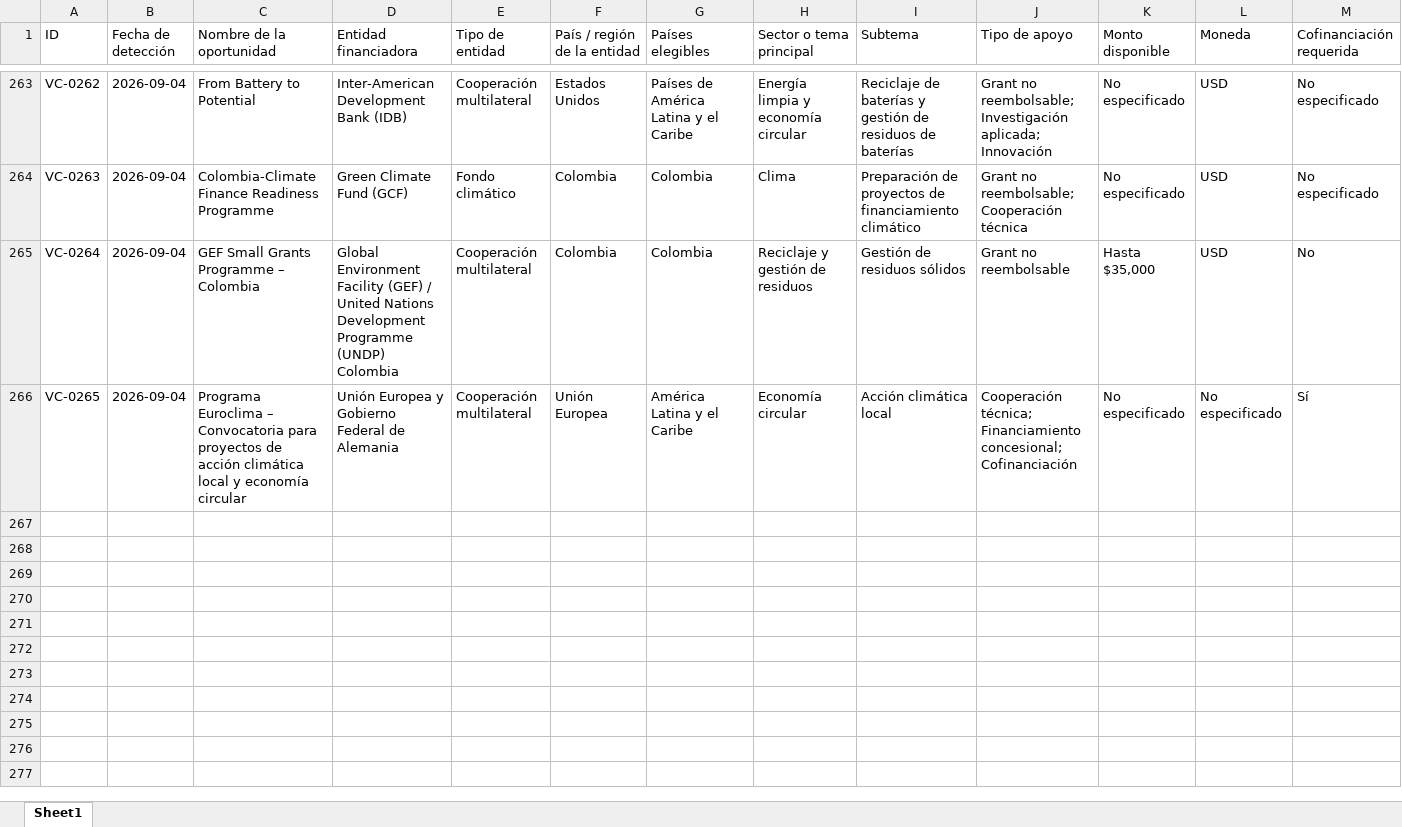
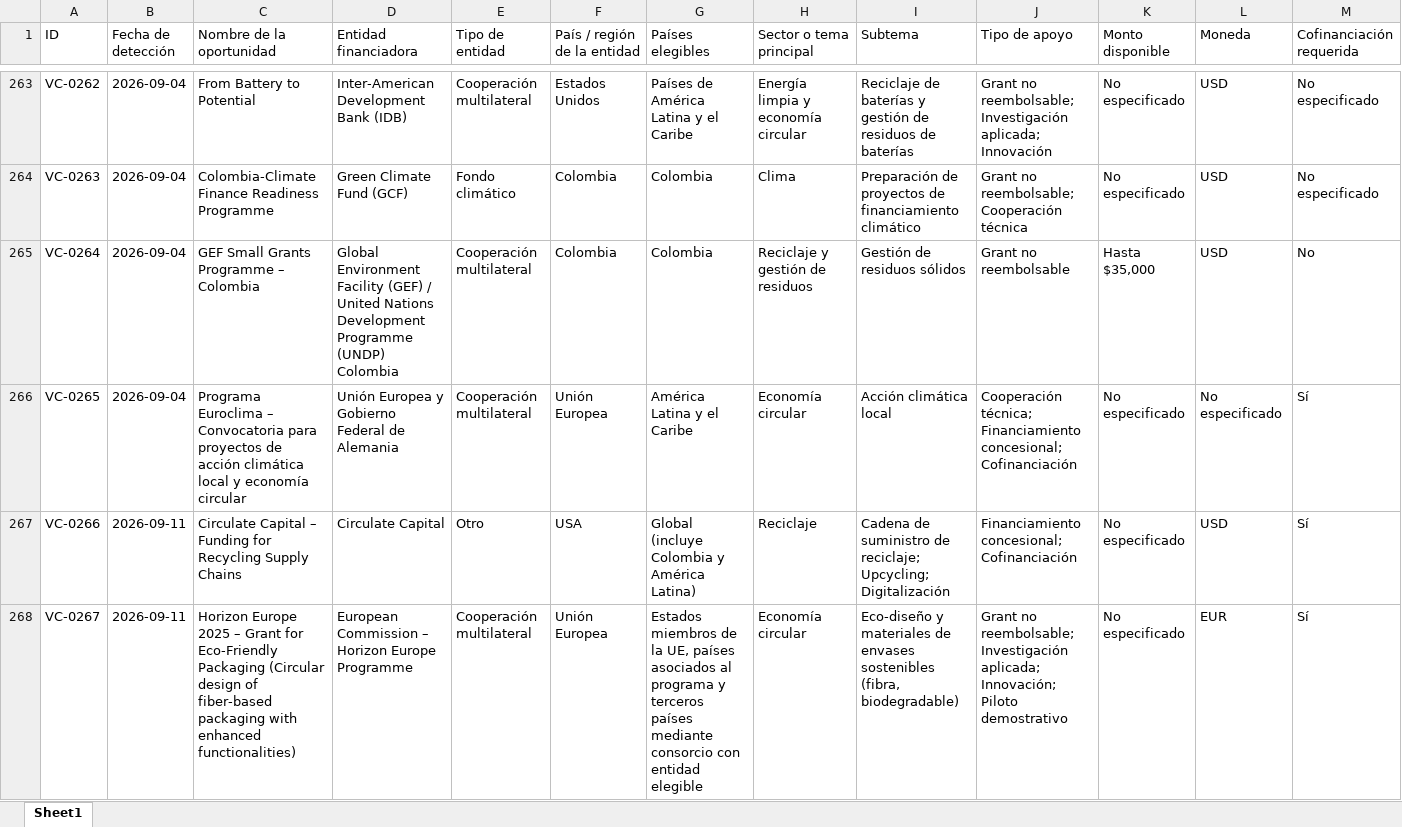
Before and after one commit to Amdavil/herramientas-y-assessment, an Excel workbook: funding-agent/data/oportunidades_atraccion_recursos_vision_circular.xlsx, sheet Sheet1, drawn as a sheet; only a part is shown, gaps mark what is left out; values as stored, in another font and other column widths than the file's, no borders; rows hold the shown columns only; the diff covers the shown part only; the diff names each change by its address in the sheet, - before the commit and + after, or states it on an @@ line.

```diff
--- a/funding-agent/data/oportunidades_atraccion_recursos_vision_circular.xlsx (sheet Sheet1)
+++ b/funding-agent/data/oportunidades_atraccion_recursos_vision_circular.xlsx (sheet Sheet1)
+row 267: VC-0266 | 2026-09-11 | Circulate Capital – Funding for Recycling Supply Chains | Circulate Capital | Otro | USA | Global (incluye Colombia y América Latina) | Reciclaje | Cadena de suministro de reciclaje; Upcycling; Digitalización | Financiamiento concesional; Cofinanciación | No especificado | USD | Sí
+row 268: VC-0267 | 2026-09-11 | Horizon Europe 2025 – Grant for Eco‑Friendly Packaging (Circular design of fiber‑based packaging with enhanced functionalities) | European Commission – Horizon Europe Programme | Cooperación multilateral | Unión Europea | Estados miembros de la UE, países asociados al programa y terceros países mediante consorcio con entidad elegible | Economía circular | Eco‑diseño y materiales de envases sostenibles (fibra, biodegradable) | Grant no reembolsable; Investigación aplicada; Innovación; Piloto demostrativo | No especificado | EUR | Sí
```
Also changed, not shown: 2 added rows and 6 edited cells elsewhere in this sheet, 1 other file.
